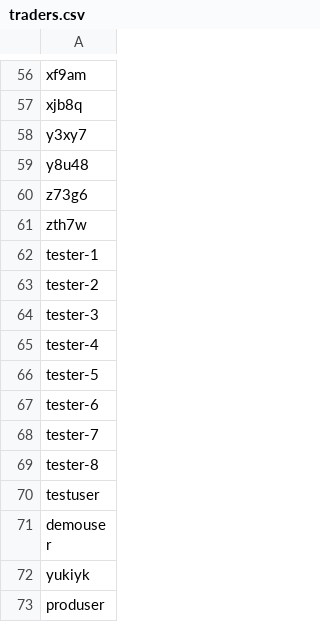
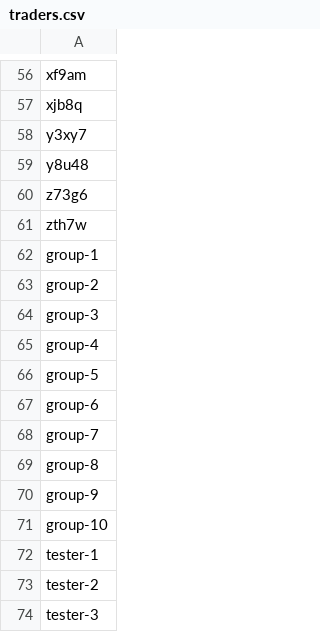
Before and after one commit to hisyatokaku/fx-trading-simulator-api, a CSV file: data/traders.csv, drawn as a sheet; only a part is shown, gaps mark what is left out; the shorter side is filled out with more unchanged rows.

```diff
--- a/data/traders.csv
+++ b/data/traders.csv
@@ -61,2 +61,12 @@ z73g6
 zth7w
+group-1
+group-2
+group-3
+group-4
+group-5
+group-6
+group-7
+group-8
+group-9
+group-10
 tester-1
```
Also changed, not shown: 1 other file.
